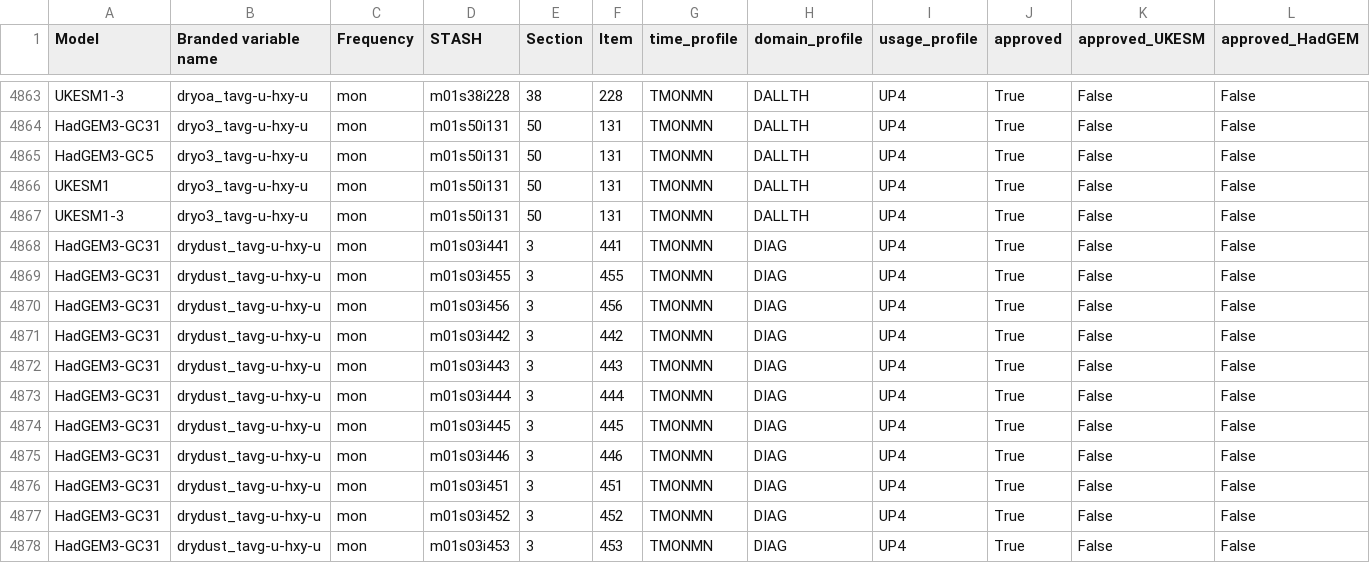
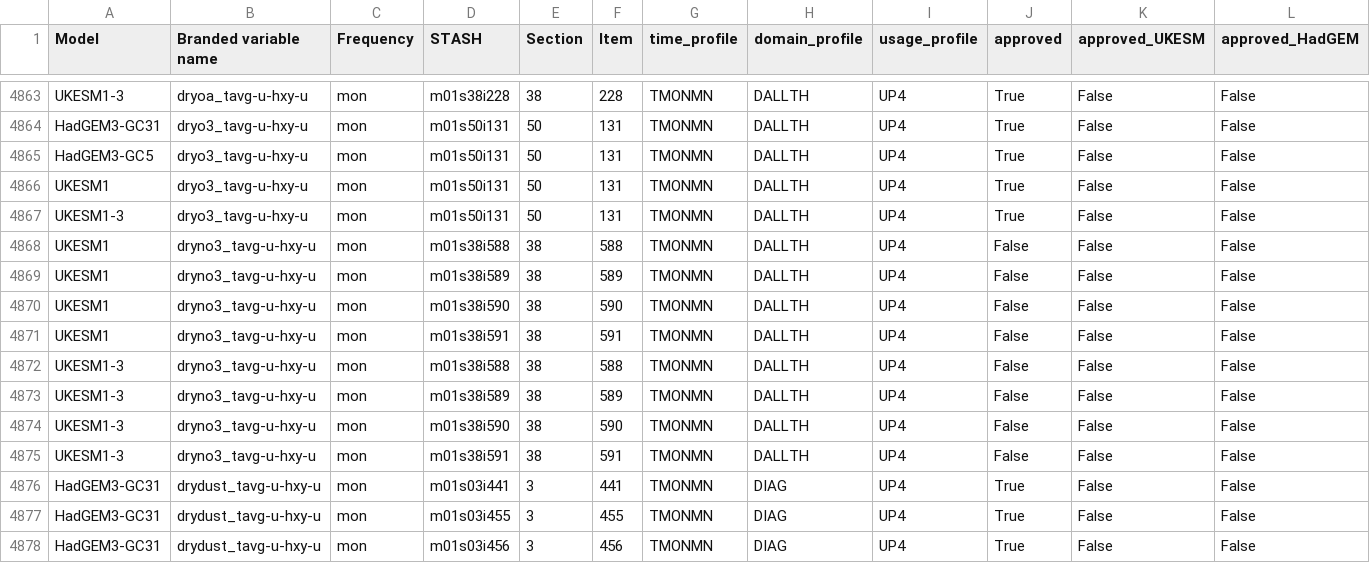
Before and after one commit to UKNCSP/CDDS-CMIP7-mappings, a CSV file: data/stash.csv, drawn as a sheet; only a part is shown, gaps mark what is left out; the shorter side is filled out with more unchanged rows.

```diff
--- a/data/stash.csv
+++ b/data/stash.csv
@@ -4867,2 +4867,10 @@ UKESM1,dryo3_tavg-u-hxy-u,mon,m01s50i131,50,131,TMONMN,DALLTH,UP4,True,False,Fal
 UKESM1-3,dryo3_tavg-u-hxy-u,mon,m01s50i131,50,131,TMONMN,DALLTH,UP4,True,False,False
+UKESM1,dryno3_tavg-u-hxy-u,mon,m01s38i588,38,588,TMONMN,DALLTH,UP4,False,False,False
+UKESM1,dryno3_tavg-u-hxy-u,mon,m01s38i589,38,589,TMONMN,DALLTH,UP4,False,False,False
+UKESM1,dryno3_tavg-u-hxy-u,mon,m01s38i590,38,590,TMONMN,DALLTH,UP4,False,False,False
+UKESM1,dryno3_tavg-u-hxy-u,mon,m01s38i591,38,591,TMONMN,DALLTH,UP4,False,False,False
+UKESM1-3,dryno3_tavg-u-hxy-u,mon,m01s38i588,38,588,TMONMN,DALLTH,UP4,False,False,False
+UKESM1-3,dryno3_tavg-u-hxy-u,mon,m01s38i589,38,589,TMONMN,DALLTH,UP4,False,False,False
+UKESM1-3,dryno3_tavg-u-hxy-u,mon,m01s38i590,38,590,TMONMN,DALLTH,UP4,False,False,False
+UKESM1-3,dryno3_tavg-u-hxy-u,mon,m01s38i591,38,591,TMONMN,DALLTH,UP4,False,False,False
 HadGEM3-GC31,drydust_tavg-u-hxy-u,mon,m01s03i441,3,441,TMONMN,DIAG,UP4,True,False,False
```
Also changed, not shown: data/aerosol_mappings.csv, data/aerosol_mappings_new.csv, 6 other files.
